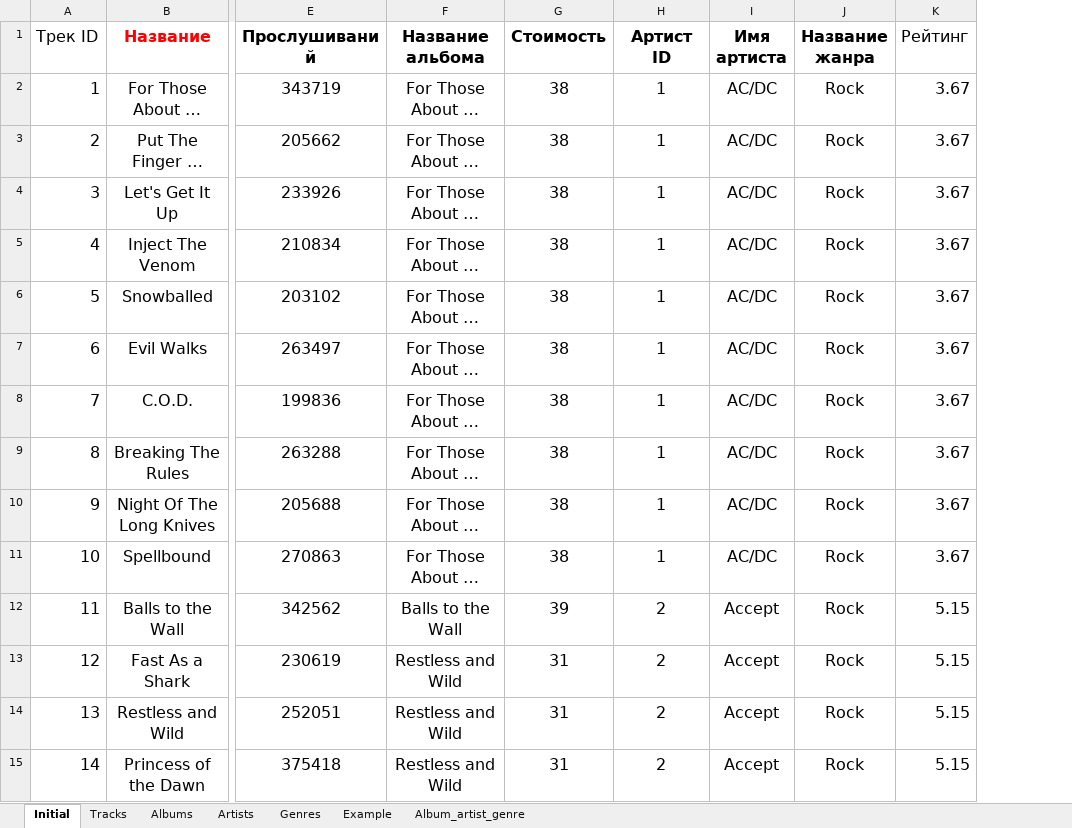
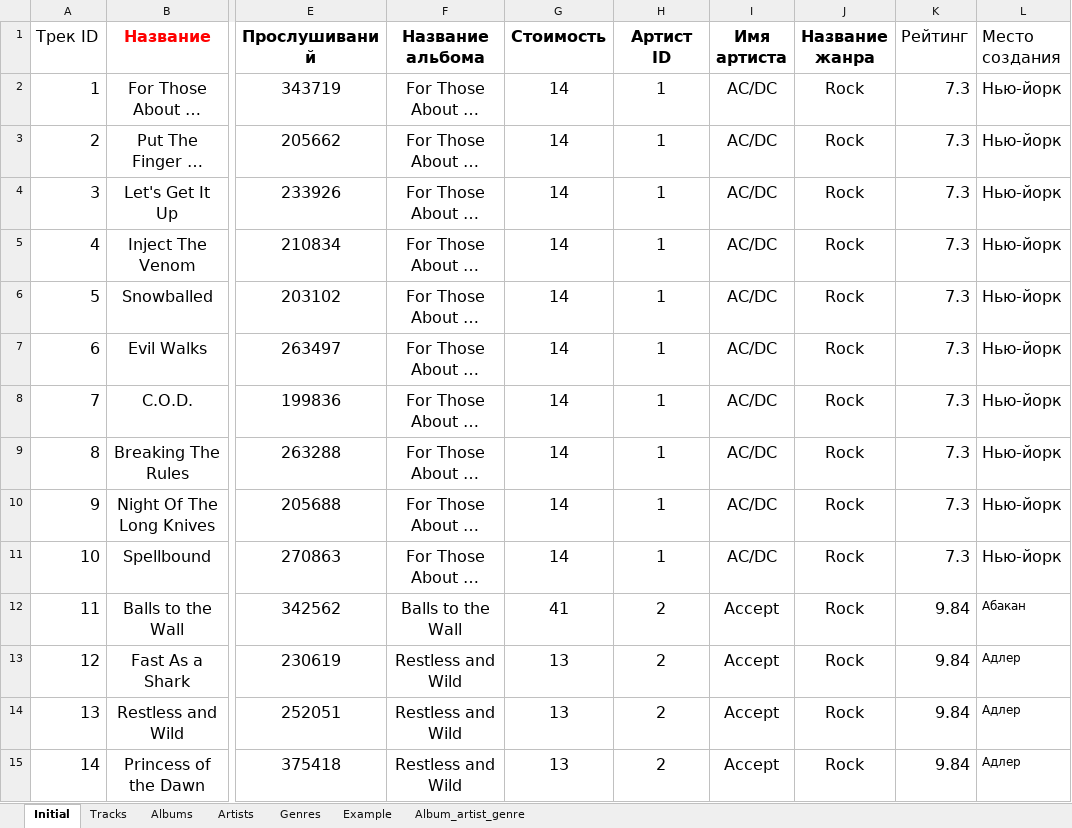
Before and after one commit to Darinochka/Project-data-analysis, an Excel workbook: data/tracks1.xlsx, sheet Initial, drawn as a sheet; only a part is shown, gaps mark what is left out; long unchanged cells end in …; values as stored, in another font and other column widths than the file's, no borders; the diff covers the shown part only; the diff names each change by its address in the sheet, - before the commit and + after, or states it on an @@ line.

```diff
--- a/data/tracks1.xlsx (sheet Initial)
+++ b/data/tracks1.xlsx (sheet Initial)
+column L (Место создания), rows 2-15: Нью-йорк | Нью-йорк | Нью-йорк | Нью-йорк | Нью-йорк | Нью-йорк | Нью-йорк | Нью-йорк | Нью-йорк | Нью-йорк | Абакан | Адлер | Адлер | Адлер
-G2:G11 (Стоимость): 38
+G2:G11 (Стоимость): 14
-K2:K11 (Рейтинг): 3.67
+K2:K11 (Рейтинг): 7.3
-G12 (Стоимость): 39
+G12 (Стоимость): 41
-K12:K15 (Рейтинг): 5.15
+K12:K15 (Рейтинг): 9.84
-G13:G15 (Стоимость): 31
+G13:G15 (Стоимость): 13
```
Also changed, not shown: 1 added row and 278 edited cells elsewhere in this sheet, sheet Albums, sheet Artists, 10 other files.
